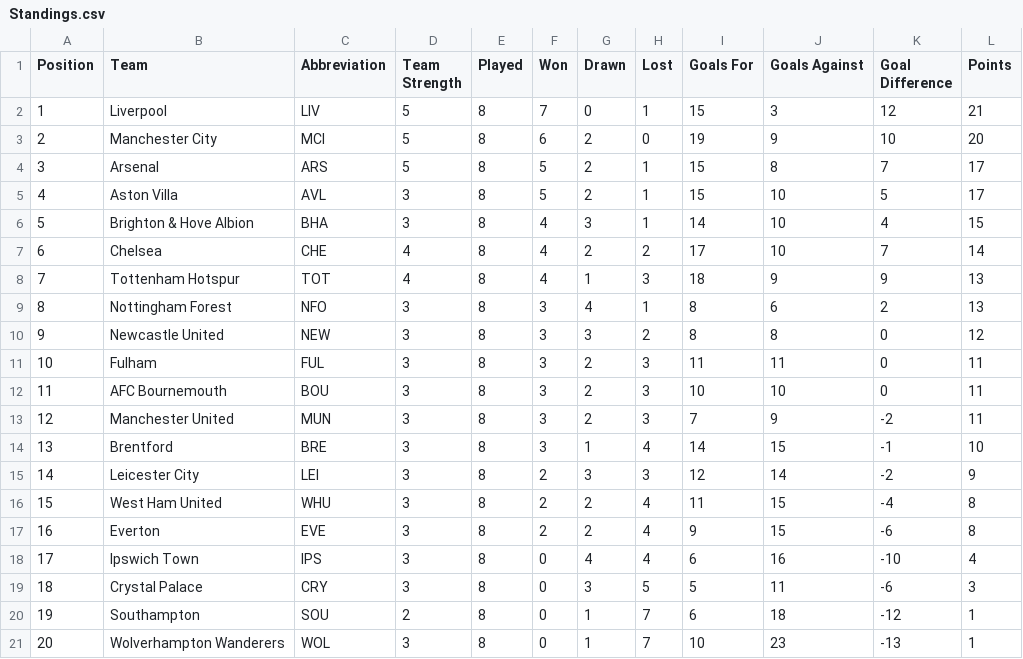
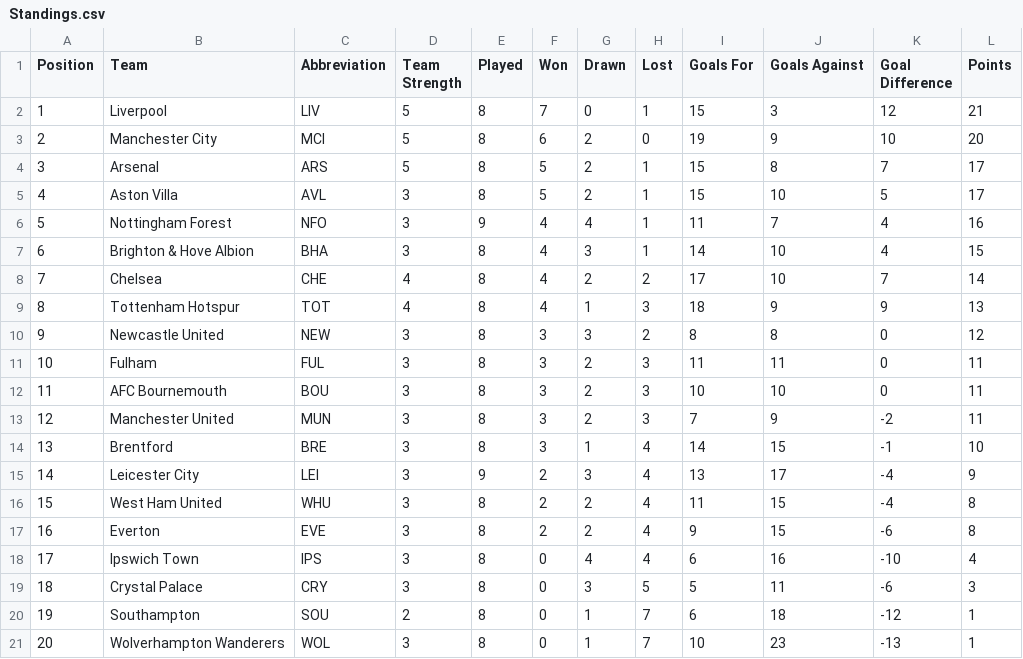
Before and after one commit to ARW4/FPL_Project, a CSV file: Standings.csv, drawn as a sheet; removed rows and columns are numbered as before the commit, all else as after; the diff names each change by its address in the sheet, - before the commit and + after, or states it on an @@ line.

```diff
--- a/Standings.csv
+++ b/Standings.csv
+row 6: 5 | Nottingham Forest | NFO | 3 | 9 | 4 | 4 | 1 | 11 | 7 | 4 | 16
@@ column A (Position) renumbered between rows 7 and 9 @@
-row 9: 8 | Nottingham Forest | NFO | 3 | 8 | 3 | 4 | 1 | 8 | 6 | 2 | 13
-E15 (Played): 8
+E15 (Played): 9
-H15 (Lost): 3
+H15 (Lost): 4
-I15 (Goals For): 12
+I15 (Goals For): 13
-J15 (Goals Against): 14
+J15 (Goals Against): 17
-K15 (Goal Difference): -2
+K15 (Goal Difference): -4
```
Also changed, not shown: Fixtures.csv, Player_Info.csv, 1 other file.
